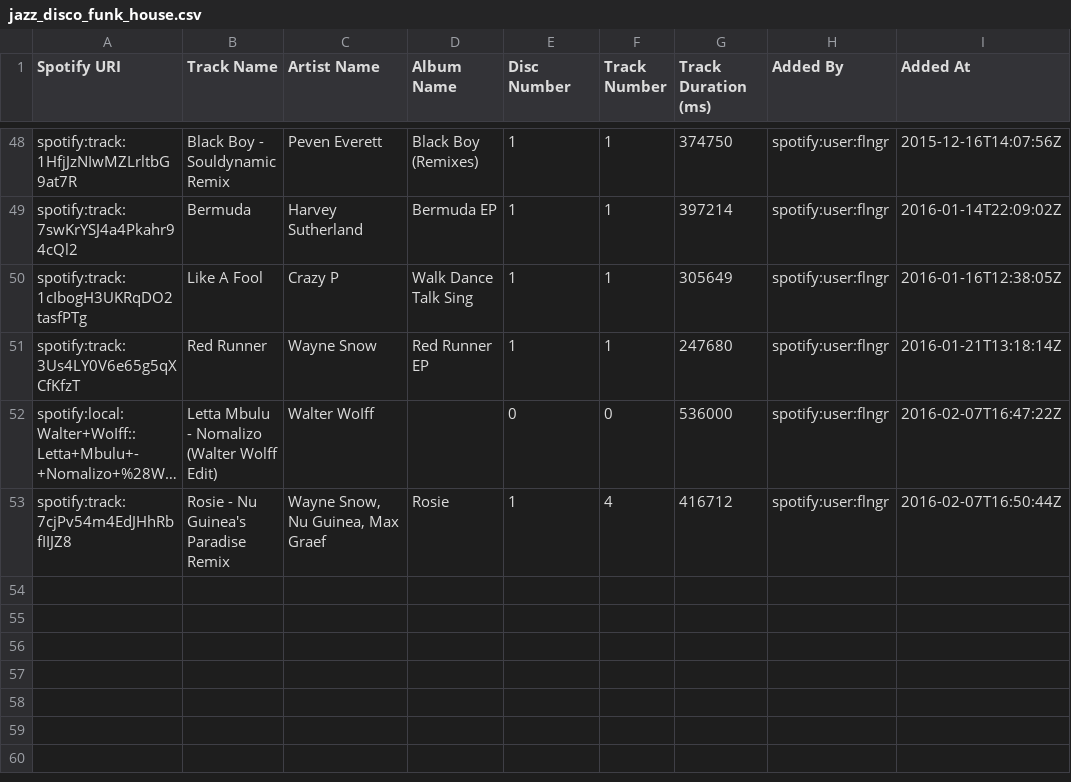
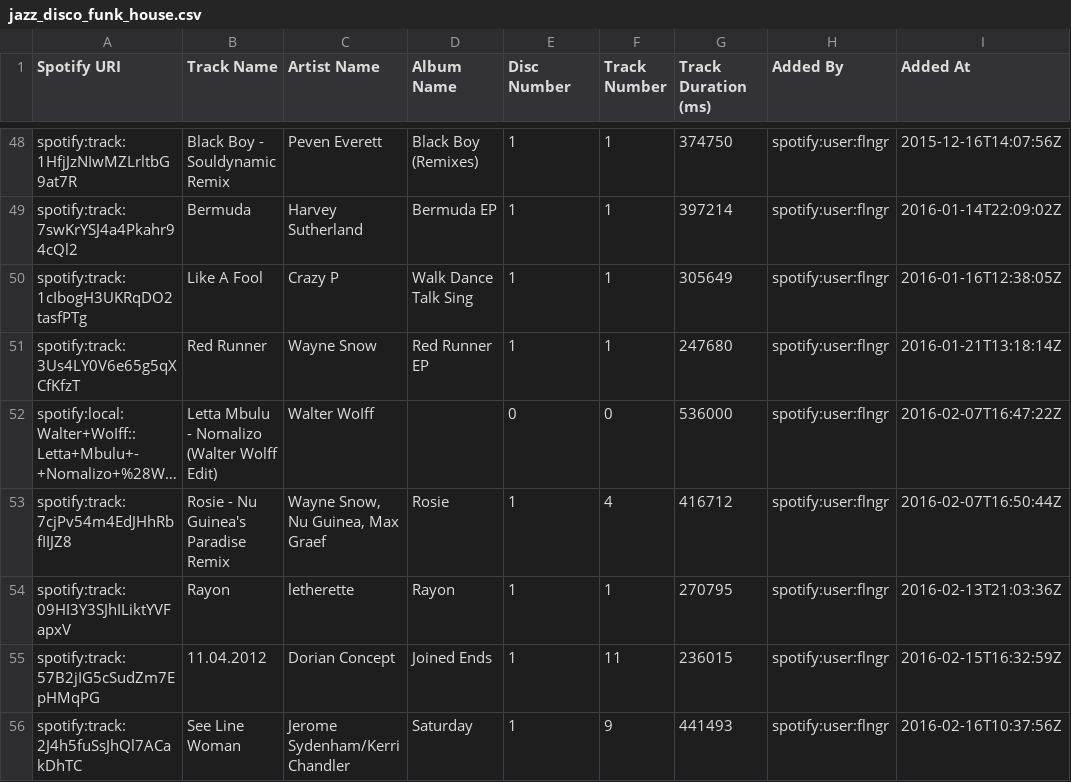
Before and after one commit to jbilcke/favorite-music, a CSV file: night/jazz_disco_funk_house.csv, drawn as a sheet; only a part is shown, gaps mark what is left out; long unchanged cells end in ….

```diff
--- a/night/jazz_disco_funk_house.csv
+++ b/night/jazz_disco_funk_house.csv
@@ -53 +53,4 @@
 "spotify:track:7cjPv54m4EdJHhRbfIIJZ8","Rosie - Nu Guinea's Paradise Remix","Wayne Snow, Nu Guinea, Max Graef","Rosie","1","4","416712","spotify:user:flngr","2016-02-07T16:50:44Z"
+"spotify:track:09HI3Y3SJhILiktYVFapxV","Rayon","letherette","Rayon","1","1","270795","spotify:user:flngr","2016-02-13T21:03:36Z"
+"spotify:track:57B2jIG5cSudZm7EpHMqPG","11.04.2012","Dorian Concept","Joined Ends","1","11","236015","spotify:user:flngr","2016-02-15T16:32:59Z"
+"spotify:track:2J4h5fuSsJhQl7ACakDhTC","See Line Woman","Jerome Sydenham/Kerri Chandler","Saturday","1","9","441493","spotify:user:flngr","2016-02-16T10:37:56Z"
```
Also changed, not shown: day/airplane.csv, day/evening_chill.csv, 11 other files.
